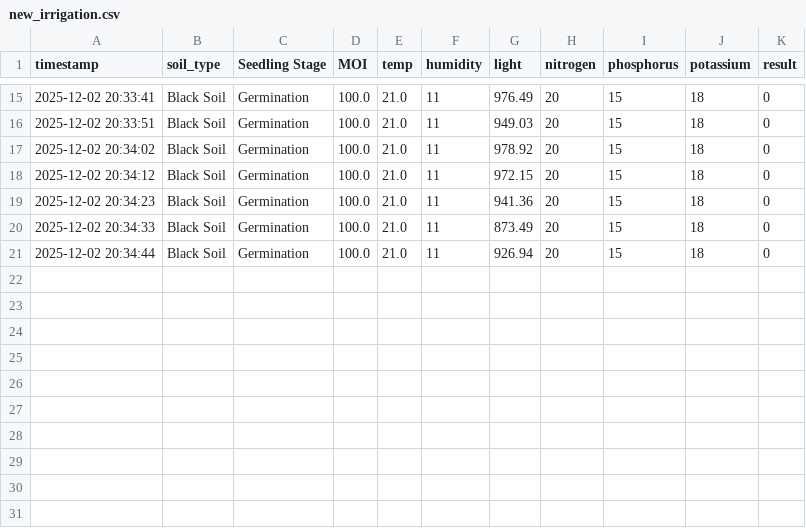
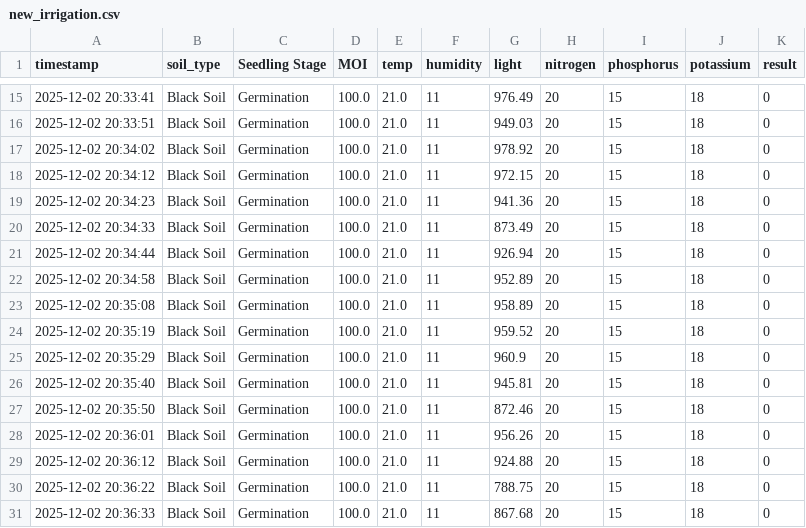
Before and after one commit to Harshavardhan200/EDgeML_Irrigation_health, a CSV file: data/new_irrigation.csv, drawn as a sheet; only a part is shown, gaps mark what is left out; the diff names each change by its address in the sheet, - before the commit and + after, or states it on an @@ line.

Commit message:
Auto-update data/new_irrigation.csv

```diff
--- a/data/new_irrigation.csv
+++ b/data/new_irrigation.csv
+row 22: 2025-12-02 20:34:58 | Black Soil | Germination | 100.0 | 21.0 | 11 | 952.89 | 20 | 15 | 18 | 0
+row 23: 2025-12-02 20:35:08 | Black Soil | Germination | 100.0 | 21.0 | 11 | 958.89 | 20 | 15 | 18 | 0
+row 24: 2025-12-02 20:35:19 | Black Soil | Germination | 100.0 | 21.0 | 11 | 959.52 | 20 | 15 | 18 | 0
+row 25: 2025-12-02 20:35:29 | Black Soil | Germination | 100.0 | 21.0 | 11 | 960.9 | 20 | 15 | 18 | 0
+row 26: 2025-12-02 20:35:40 | Black Soil | Germination | 100.0 | 21.0 | 11 | 945.81 | 20 | 15 | 18 | 0
+row 27: 2025-12-02 20:35:50 | Black Soil | Germination | 100.0 | 21.0 | 11 | 872.46 | 20 | 15 | 18 | 0
+row 28: 2025-12-02 20:36:01 | Black Soil | Germination | 100.0 | 21.0 | 11 | 956.26 | 20 | 15 | 18 | 0
+row 29: 2025-12-02 20:36:12 | Black Soil | Germination | 100.0 | 21.0 | 11 | 924.88 | 20 | 15 | 18 | 0
+row 30: 2025-12-02 20:36:22 | Black Soil | Germination | 100.0 | 21.0 | 11 | 788.75 | 20 | 15 | 18 | 0
+row 31: 2025-12-02 20:36:33 | Black Soil | Germination | 100.0 | 21.0 | 11 | 867.68 | 20 | 15 | 18 | 0
```
